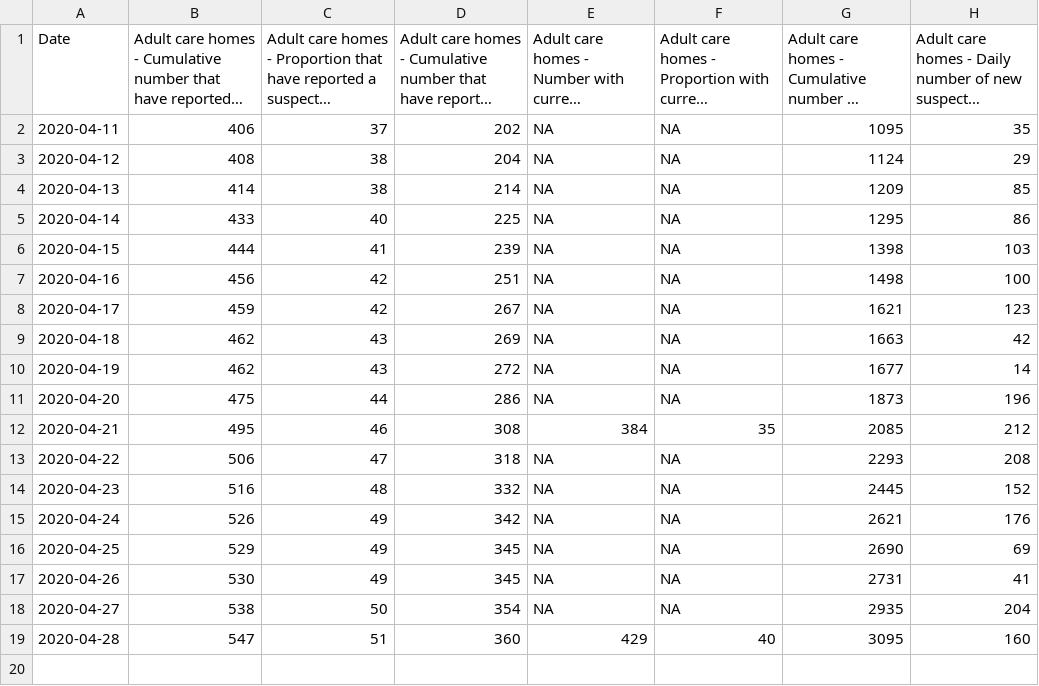
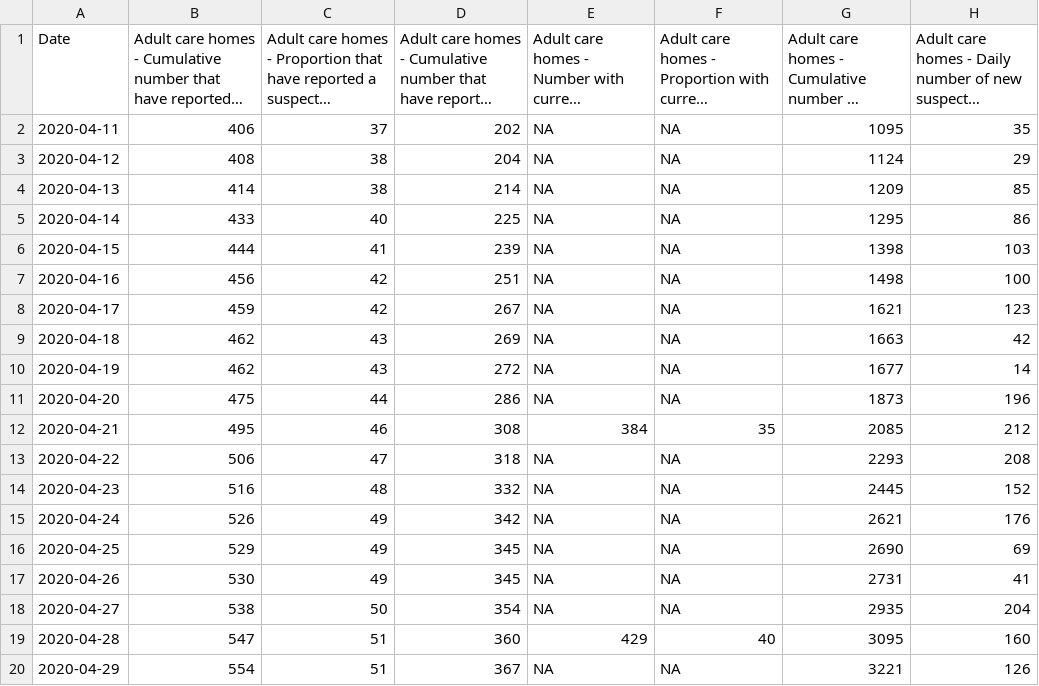
Before and after one commit to ScotGovAnalysis/COVID-19-Management-Information-Up-to-11-04-2022, a CSV file: COVID19 - Daily Management Information - Scotland - Care homes.csv, drawn as a sheet; long unchanged cells end in …; the diff names each change by its address in the sheet, - before the commit and + after, or states it on an @@ line.

```diff
--- a/COVID19 - Daily Management Information - Scotland - Care homes.csv
+++ b/COVID19 - Daily Management Information - Scotland - Care homes.csv
+row 20: 2020-04-29 | 554 | 51 | 367 | NA | NA | 3221 | 126
```
Also changed, not shown: COVID19 - Daily Management Information - Scotland - Hospital care.csv, COVID19 - Daily Management Information - Scottish Health Boards - Cumulative cases.csv, 9 other files.
